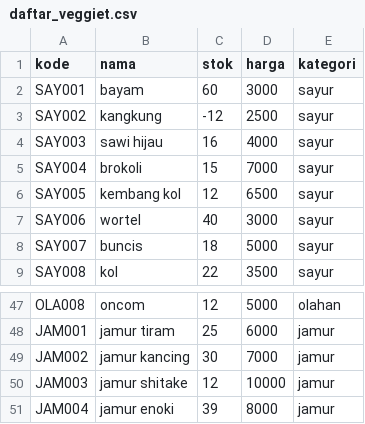
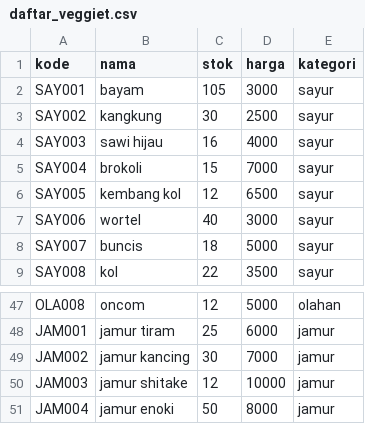
Before and after one commit to Alfan-cmd/Repo-VEGGIET, a CSV file: daftar_veggiet.csv, drawn as a sheet; only a part is shown, gaps mark what is left out.

```diff
--- a/daftar_veggiet.csv
+++ b/daftar_veggiet.csv
@@ -1,4 +1,4 @@
 kode,nama,stok,harga,kategori
-SAY001,bayam,60,3000,sayur
-SAY002,kangkung,-12,2500,sayur
+SAY001,bayam,105,3000,sayur
+SAY002,kangkung,30,2500,sayur
 SAY003,sawi hijau,16,4000,sayur
@@ -50,2 +50,2 @@ JAM002,jamur kancing,30,7000,jamur
 JAM003,jamur shitake,12,10000,jamur
-JAM004,jamur enoki,39,8000,jamur
+JAM004,jamur enoki,50,8000,jamur
```
Also changed, not shown: akun_user.csv, cart.csv, 5 other files.
